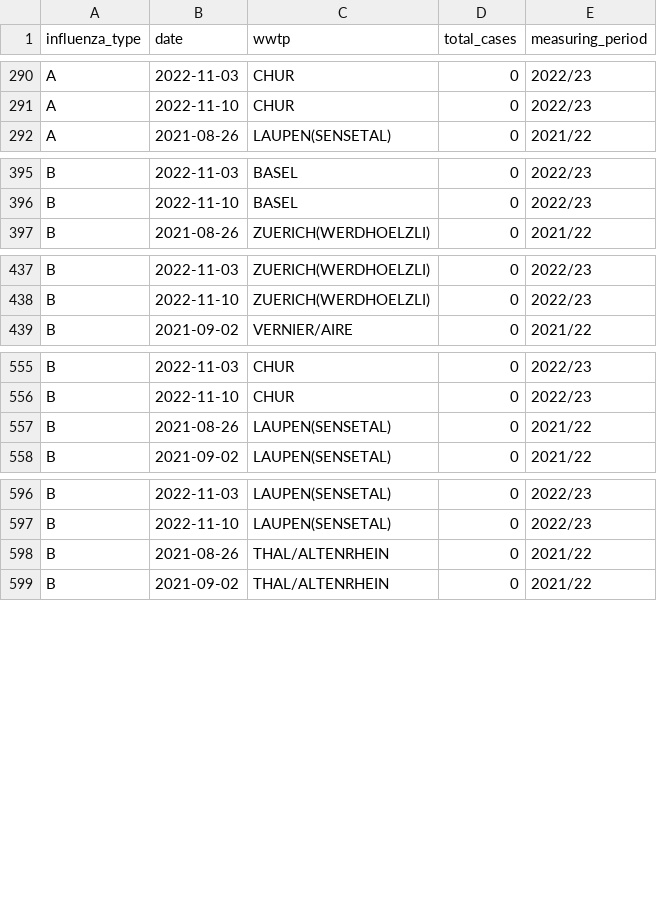
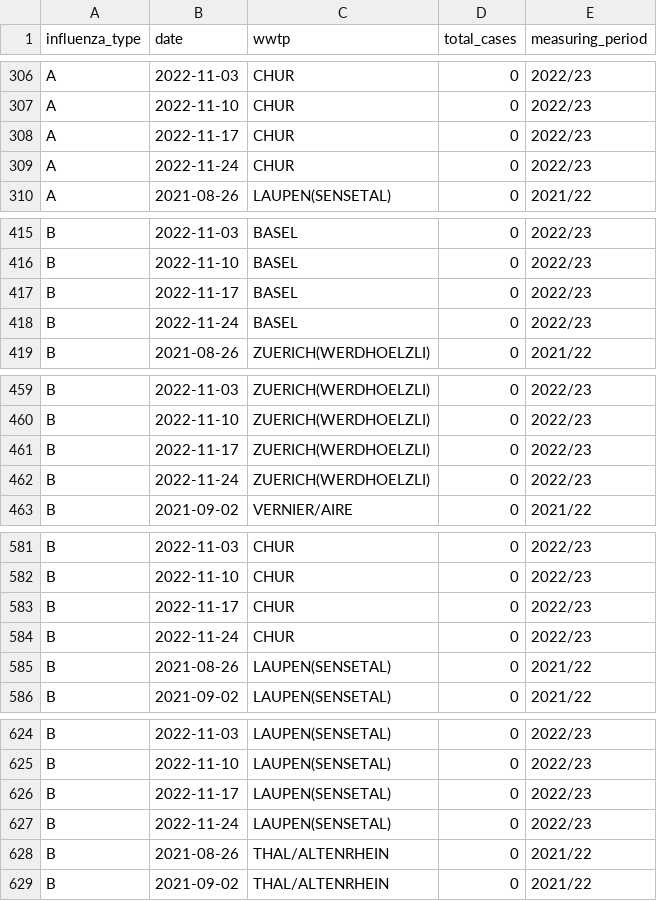
Before and after one commit to wise-ch/wastewater-influenza-dashboard, a CSV file: data/clean_data_cases_che.csv, drawn as a sheet; only a part is shown, gaps mark what is left out; the diff covers the shown part only; the diff names each change by its address in the sheet, - before the commit and + after, or states it on an @@ line.

```diff
--- a/data/clean_data_cases_che.csv
+++ b/data/clean_data_cases_che.csv
+row 308: A | 2022-11-17 | CHUR | 0 | 2022/23
+row 309: A | 2022-11-24 | CHUR | 0 | 2022/23
+row 417: B | 2022-11-17 | BASEL | 0 | 2022/23
+row 418: B | 2022-11-24 | BASEL | 0 | 2022/23
+row 461: B | 2022-11-17 | ZUERICH(WERDHOELZLI) | 0 | 2022/23
+row 462: B | 2022-11-24 | ZUERICH(WERDHOELZLI) | 0 | 2022/23
+row 583: B | 2022-11-17 | CHUR | 0 | 2022/23
+row 584: B | 2022-11-24 | CHUR | 0 | 2022/23
+row 626: B | 2022-11-17 | LAUPEN(SENSETAL) | 0 | 2022/23
+row 627: B | 2022-11-24 | LAUPEN(SENSETAL) | 0 | 2022/23
```
Also changed, not shown: 22 added rows and 4 edited cells elsewhere in this file, 2 other files.
